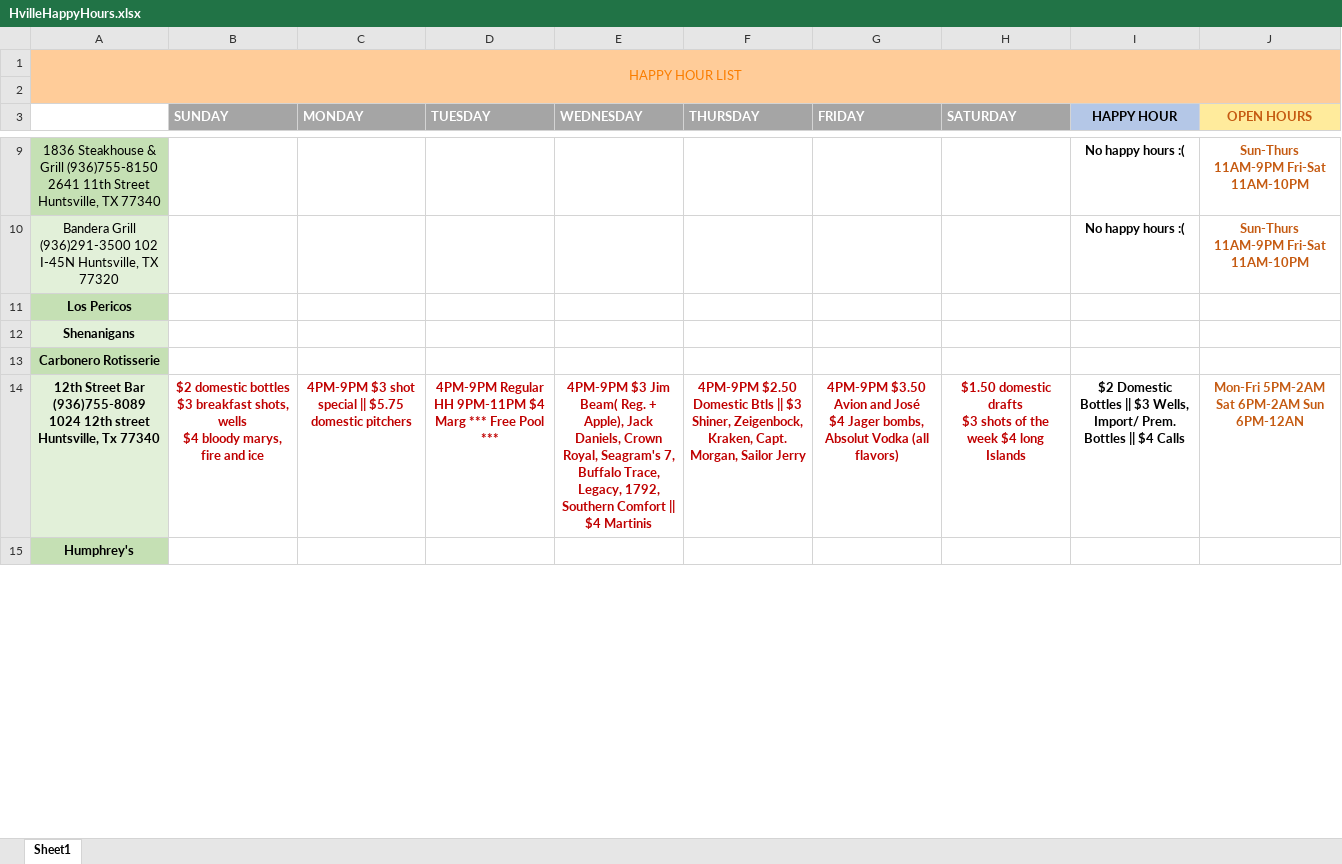
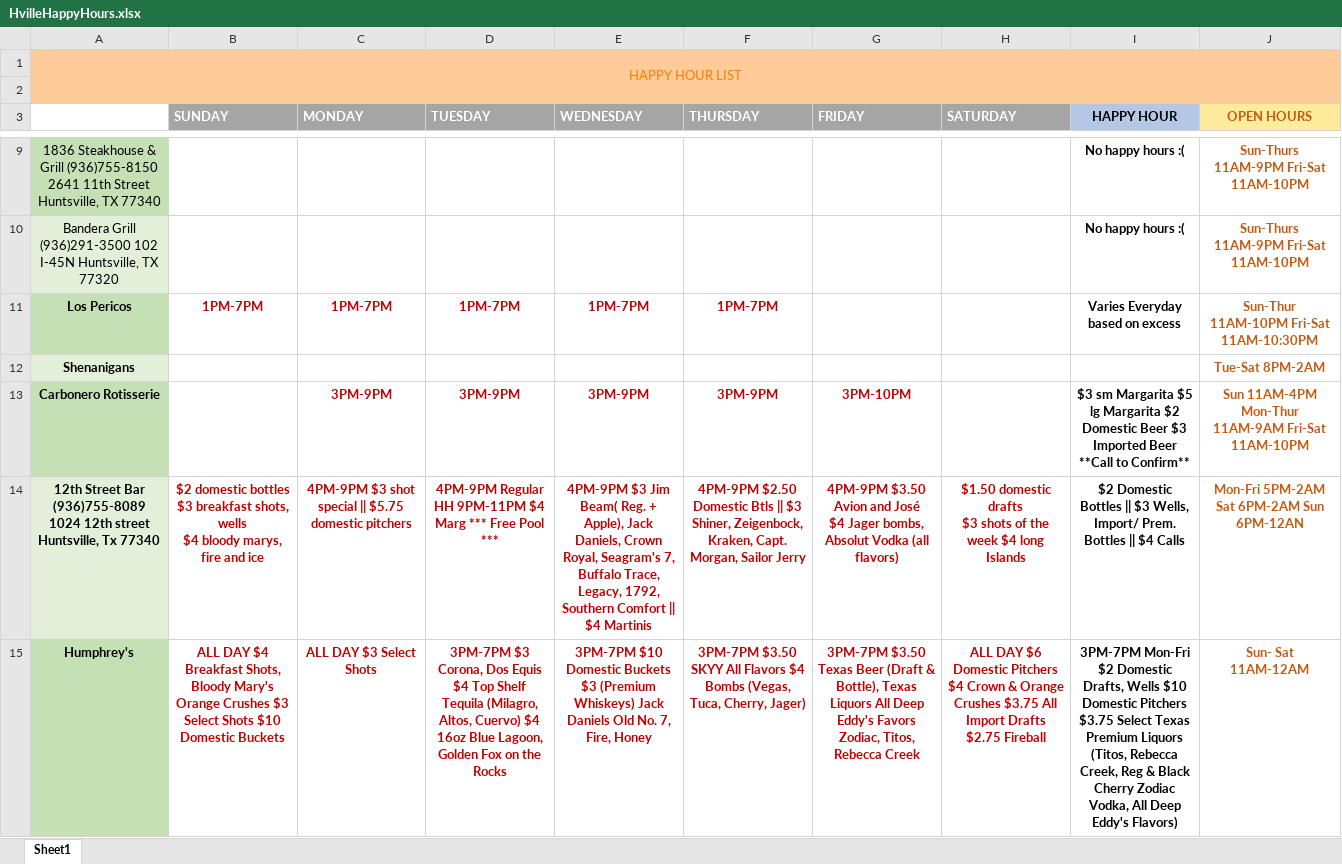
Before and after one commit to rht006/BoozeHound, an Excel workbook: HvilleHappyHours.xlsx, sheet Sheet1, drawn as a sheet; only a part is shown, gaps mark what is left out; values as stored, in another font and other column widths than the file's, no borders; the diff covers the shown part only; the diff names each change by its address in the sheet, - before the commit and + after, or states it on an @@ line.

Commit message:
Add files via upload

```diff
--- a/HvilleHappyHours.xlsx (sheet Sheet1)
+++ b/HvilleHappyHours.xlsx (sheet Sheet1)
-B11 (SUNDAY): (empty)
+B11 (SUNDAY): 1PM-7PM
-C11 (MONDAY): (empty)
+C11 (MONDAY): 1PM-7PM
-D11 (TUESDAY): (empty)
+D11 (TUESDAY): 1PM-7PM
-E11 (WEDNESDAY): (empty)
+E11 (WEDNESDAY): 1PM-7PM
-F11 (THURSDAY): (empty)
+F11 (THURSDAY): 1PM-7PM
-I11 (HAPPY HOUR): (empty)
+I11 (HAPPY HOUR): Varies Everyday based on excess
-J11 (OPEN HOURS): (empty)
+J11 (OPEN HOURS): Sun-Thur 11AM-10PM Fri-Sat 11AM-10:30PM
-J12 (OPEN HOURS): (empty)
+J12 (OPEN HOURS): Tue-Sat 8PM-2AM
-C13 (MONDAY): (empty)
+C13 (MONDAY): 3PM-9PM
-D13 (TUESDAY): (empty)
+D13 (TUESDAY): 3PM-9PM
-E13 (WEDNESDAY): (empty)
+E13 (WEDNESDAY): 3PM-9PM
-F13 (THURSDAY): (empty)
+F13 (THURSDAY): 3PM-9PM
-G13 (FRIDAY): (empty)
+G13 (FRIDAY): 3PM-10PM
-I13 (HAPPY HOUR): (empty)
+I13 (HAPPY HOUR): $3 sm Margarita $5 lg Margarita $2 Domestic Beer $3 Imported Beer **Call to Confirm**
-J13 (OPEN HOURS): (empty)
+J13 (OPEN HOURS): Sun 11AM-4PM Mon-Thur 11AM-9AM Fri-Sat 11AM-10PM
-B15 (SUNDAY): (empty)
+B15 (SUNDAY): ALL DAY $4 Breakfast Shots, Bloody Mary's Orange Crushes $3 Select Shots $10 Domestic Buckets
-C15 (MONDAY): (empty)
+C15 (MONDAY): ALL DAY $3 Select Shots
-D15 (TUESDAY): (empty)
+D15 (TUESDAY): 3PM-7PM $3 Corona, Dos Equis $4 Top Shelf Tequila (Milagro, Altos, Cuervo) $4 16oz Blue Lagoon, Golden Fox on the Rocks
-E15 (WEDNESDAY): (empty)
+E15 (WEDNESDAY): 3PM-7PM $10 Domestic Buckets $3 (Premium Whiskeys) Jack Daniels Old No. 7, Fire, Honey
-F15 (THURSDAY): (empty)
+F15 (THURSDAY): 3PM-7PM $3.50 SKYY All Flavors $4 Bombs (Vegas, Tuca, Cherry, Jager)
-G15 (FRIDAY): (empty)
+G15 (FRIDAY): 3PM-7PM $3.50 Texas Beer (Draft & Bottle), Texas Liquors All Deep Eddy's Favors Zodiac, Titos, Rebecca Creek
-H15 (SATURDAY): (empty)
+H15 (SATURDAY): ALL DAY $6 Domestic Pitchers $4 Crown & Orange Crushes $3.75 All Import Drafts $2.75 Fireball
-I15 (HAPPY HOUR): (empty)
+I15 (HAPPY HOUR): 3PM-7PM Mon-Fri $2 Domestic Drafts, Wells $10 Domestic Pitchers $3.75 Select Texas Premium Liquors (Titos, Rebecca Creek, Reg & Black Cherry Zodiac Vodka, All Deep Eddy's Flavors)
-J15 (OPEN HOURS): (empty)
+J15 (OPEN HOURS): Sun- Sat 11AM-12AM
```
Also changed, not shown: 1 added row, 2 removed rows and 24 edited cells elsewhere in this sheet.
